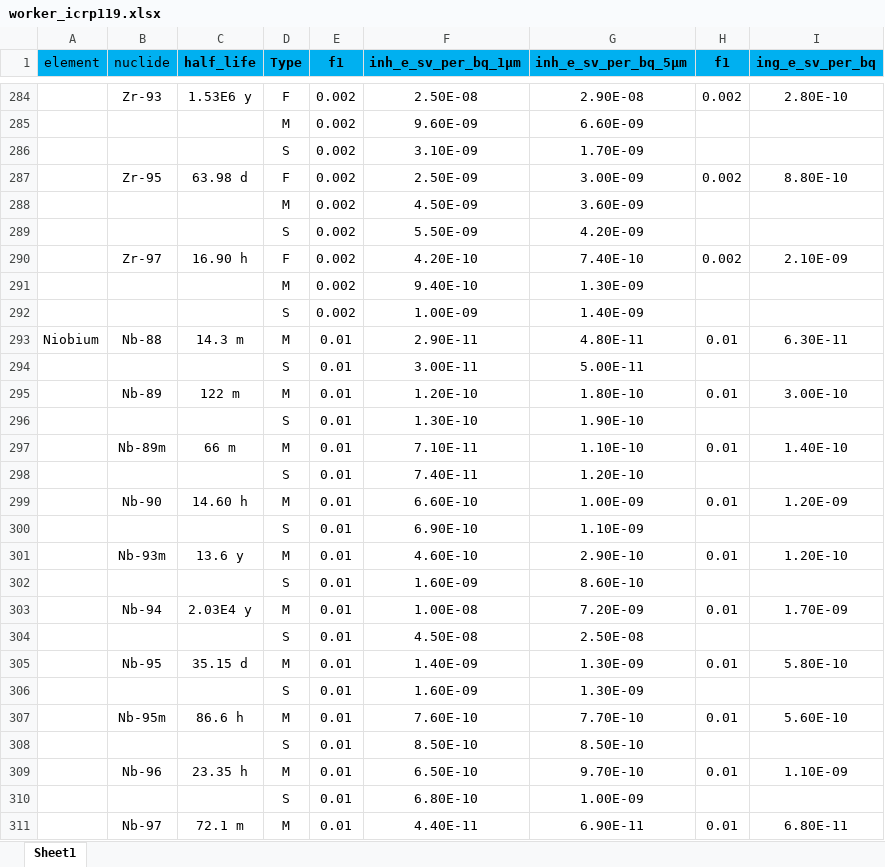
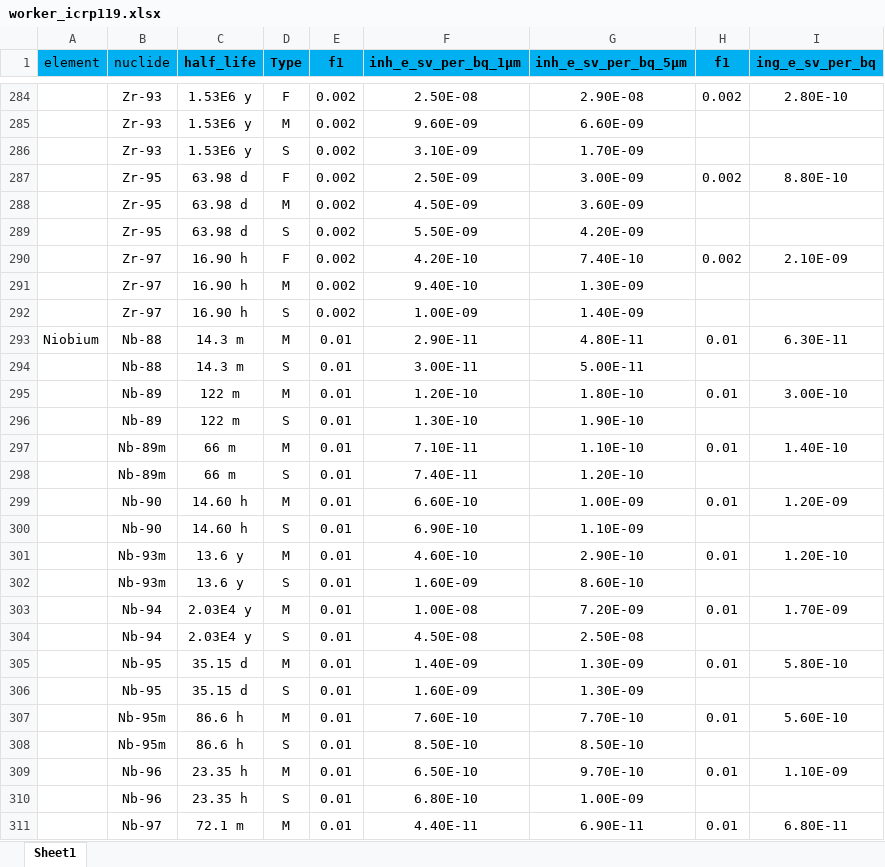
Before and after one commit to BiswajitSadhu/pyHazCat, an Excel workbook: library/worker_icrp119.xlsx, sheet Sheet1, drawn as a sheet; only a part is shown, gaps mark what is left out; values as stored, in another font and other column widths than the file's, no borders; the diff covers the shown part only; the diff names each change by its address in the sheet, - before the commit and + after, or states it on an @@ line.

```diff
--- a/library/worker_icrp119.xlsx (sheet Sheet1)
+++ b/library/worker_icrp119.xlsx (sheet Sheet1)
-B285:B286 (nuclide): (empty)
+B285:B286 (nuclide): Zr-93
-C285:C286 (half_life): (empty)
+C285:C286 (half_life): 1.53E6 y
-B288:B289 (nuclide): (empty)
+B288:B289 (nuclide): Zr-95
-C288:C289 (half_life): (empty)
+C288:C289 (half_life): 63.98 d
-B291:B292 (nuclide): (empty)
+B291:B292 (nuclide): Zr-97
-C291:C292 (half_life): (empty)
+C291:C292 (half_life): 16.90 h
-B294 (nuclide): (empty)
+B294 (nuclide): Nb-88
-C294 (half_life): (empty)
+C294 (half_life): 14.3 m
-B296 (nuclide): (empty)
+B296 (nuclide): Nb-89
-C296 (half_life): (empty)
+C296 (half_life): 122 m
-B298 (nuclide): (empty)
+B298 (nuclide): Nb-89m
-C298 (half_life): (empty)
+C298 (half_life): 66 m
-B300 (nuclide): (empty)
+B300 (nuclide): Nb-90
-C300 (half_life): (empty)
+C300 (half_life): 14.60 h
-B302 (nuclide): (empty)
+B302 (nuclide): Nb-93m
-C302 (half_life): (empty)
+C302 (half_life): 13.6 y
-B304 (nuclide): (empty)
+B304 (nuclide): Nb-94
-C304 (half_life): (empty)
+C304 (half_life): 2.03E4 y
-B306 (nuclide): (empty)
+B306 (nuclide): Nb-95
-C306 (half_life): (empty)
+C306 (half_life): 35.15 d
-B308 (nuclide): (empty)
+B308 (nuclide): Nb-95m
-C308 (half_life): (empty)
+C308 (half_life): 86.6 h
-B310 (nuclide): (empty)
+B310 (nuclide): Nb-96
-C310 (half_life): (empty)
+C310 (half_life): 23.35 h
```
Also changed, not shown: 1199 edited cells elsewhere in this sheet.
